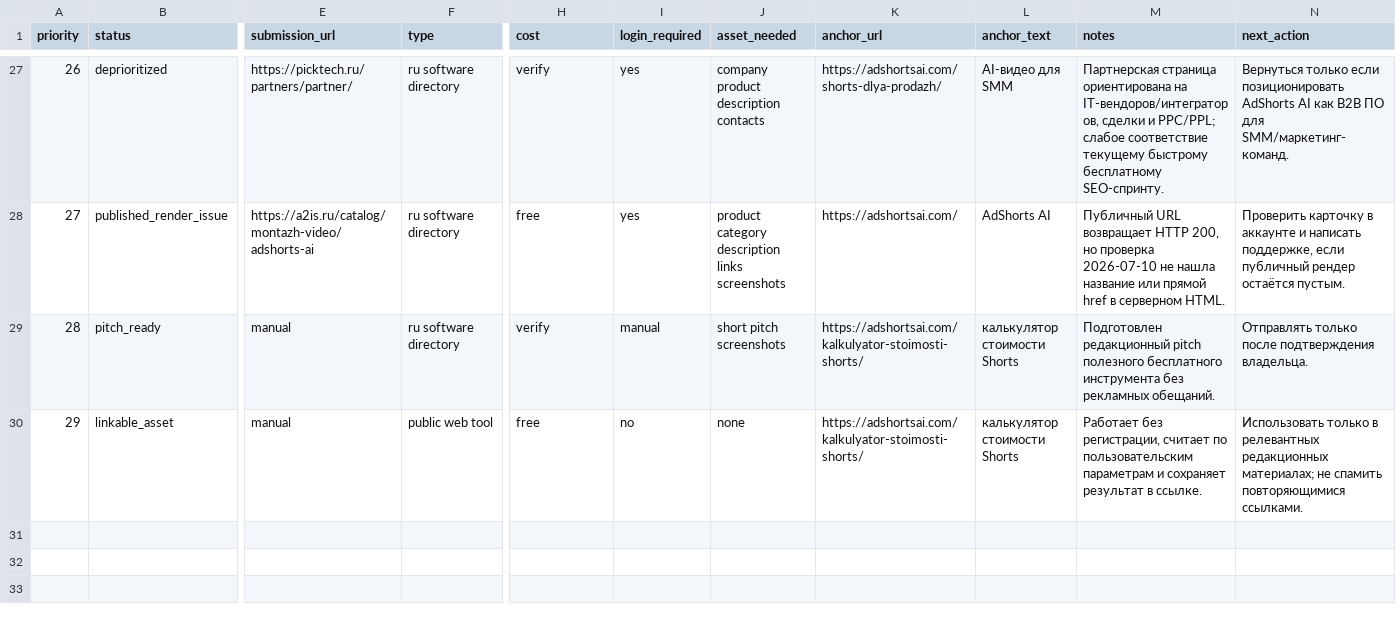
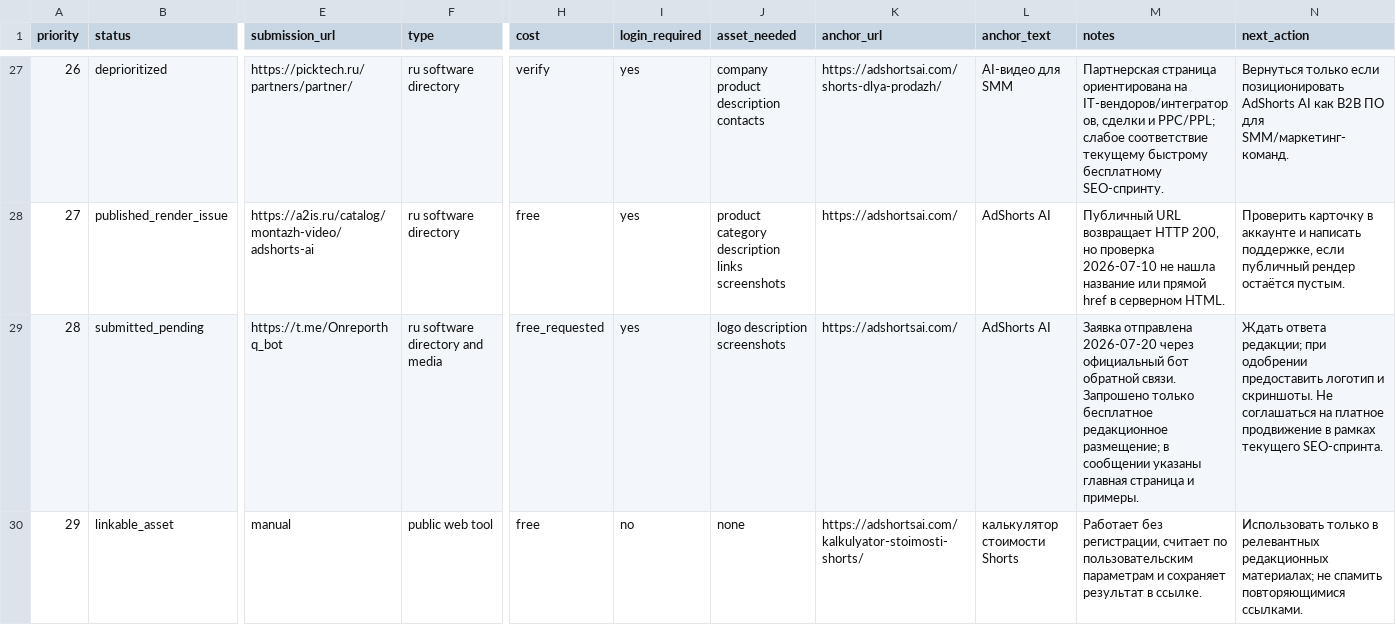
Before and after one commit to aldims/AdShorts-AI-Landing, a CSV file: seo-external-layer/directory-tracker.csv, drawn as a sheet; only a part is shown, gaps mark what is left out; the diff names each change by its address in the sheet, - before the commit and + after, or states it on an @@ line.

```diff
--- a/seo-external-layer/directory-tracker.csv
+++ b/seo-external-layer/directory-tracker.csv
-B29 (status): pitch_ready
+B29 (status): submitted_pending
-E29 (submission_url): manual
+E29 (submission_url): https://t.me/Onreporthq_bot
-F29 (type): ru software directory
+F29 (type): ru software directory and media
-H29 (cost): verify
+H29 (cost): free_requested
-I29 (login_required): manual
+I29 (login_required): yes
-J29 (asset_needed): short pitch screenshots
+J29 (asset_needed): logo description screenshots
-K29 (anchor_url): https://adshortsai.com/kalkulyator-stoimosti-shorts/
+K29 (anchor_url): https://adshortsai.com/
-L29 (anchor_text): калькулятор стоимости Shorts
+L29 (anchor_text): AdShorts AI
-M29 (notes): Подготовлен редакционный pitch полезного бесплатного инструмента без рекламных обещаний.
+M29 (notes): Заявка отправлена 2026-07-20 через официальный бот обратной связи. Запрошено только бесплатное редакционное размещение; в сообщении указаны главная страница и примеры.
-N29 (next_action): Отправлять только после подтверждения владельца.
+N29 (next_action): Ждать ответа редакции; при одобрении предоставить логотип и скриншоты. Не соглашаться на платное продвижение в рамках текущего SEO-спринта.
```
Also changed, not shown: 2 other files.
